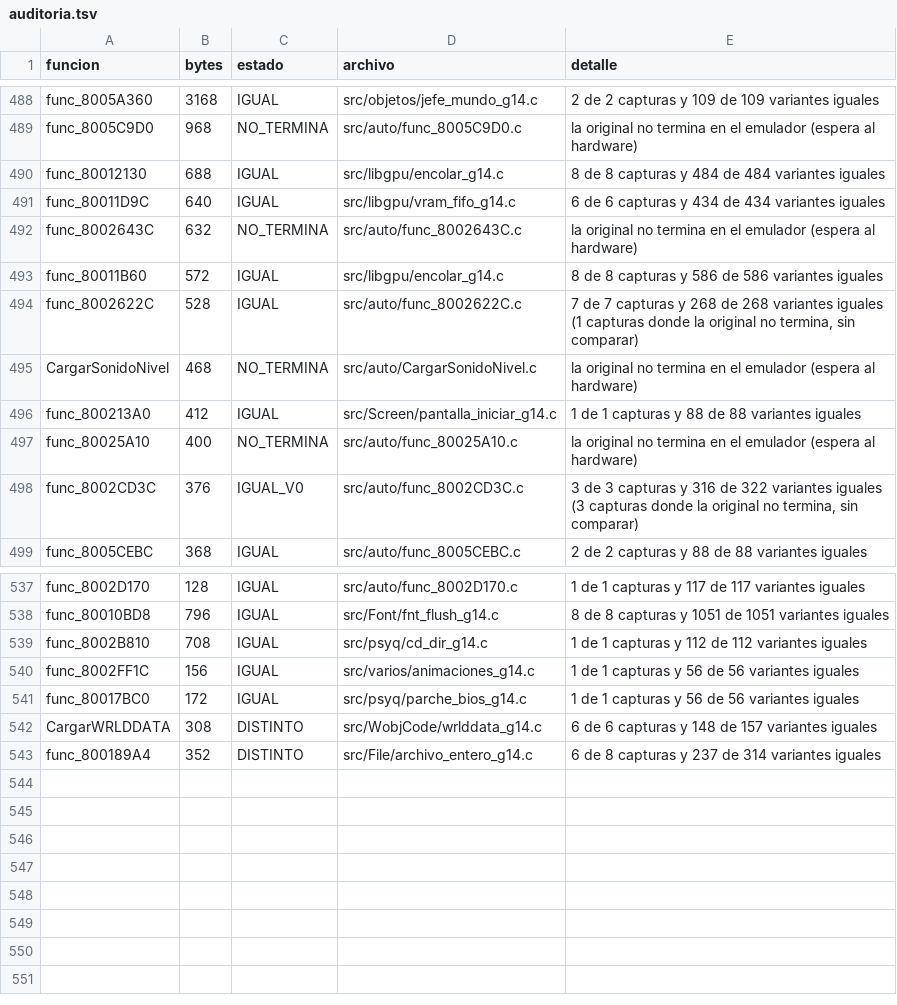
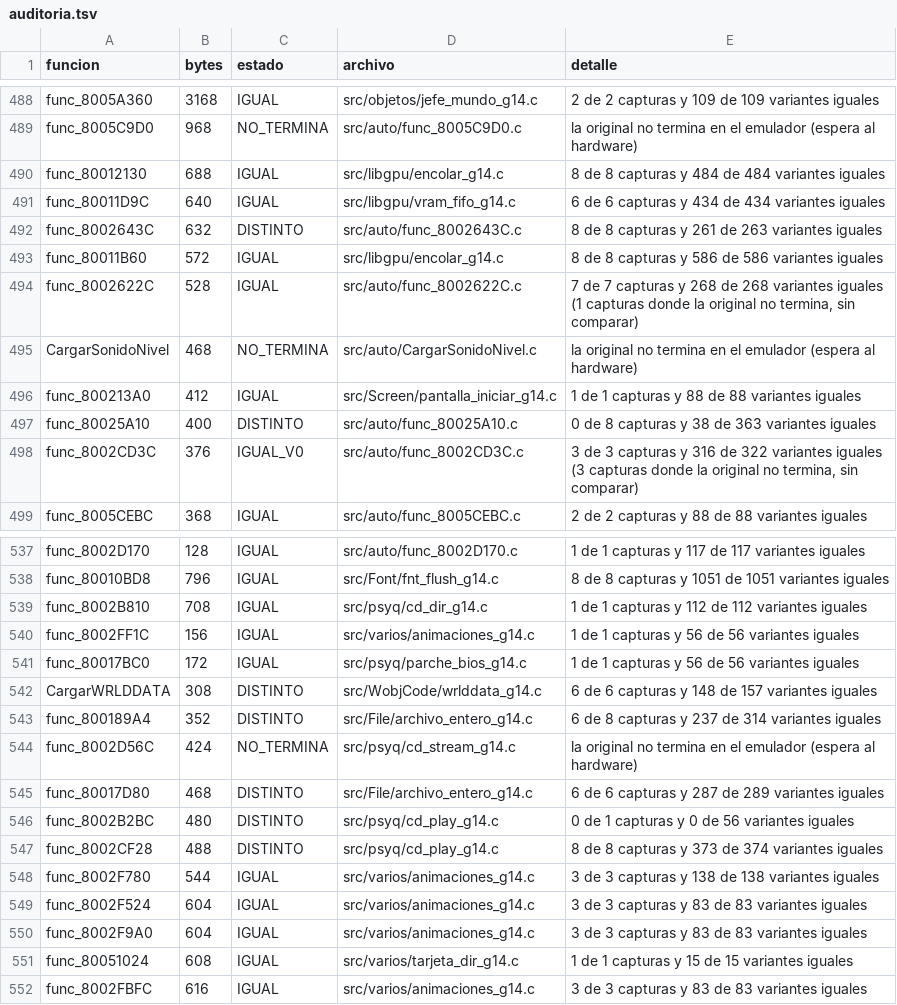
Before and after one commit to Tunuba/SABRINA, a TSV file: notas/fases/auditoria.tsv, drawn as a sheet; only a part is shown, gaps mark what is left out.

```diff
--- a/notas/fases/auditoria.tsv
+++ b/notas/fases/auditoria.tsv
@@ -491,3 +491,3 @@ func_80012130	688	IGUAL	src/libgpu/encolar_g14.c	8 de 8 capturas y 484 de 484 va
 func_80011D9C	640	IGUAL	src/libgpu/vram_fifo_g14.c	6 de 6 capturas y 434 de 434 variantes iguales
-func_8002643C	632	NO_TERMINA	src/auto/func_8002643C.c	la original no termina en el emulador (espera al hardware)
+func_8002643C	632	DISTINTO	src/auto/func_8002643C.c	8 de 8 capturas y 261 de 263 variantes iguales
 func_80011B60	572	IGUAL	src/libgpu/encolar_g14.c	8 de 8 capturas y 586 de 586 variantes iguales
@@ -496,3 +496,3 @@ CargarSonidoNivel	468	NO_TERMINA	src/auto/CargarSonidoNivel.c	la original no ter
 func_800213A0	412	IGUAL	src/Screen/pantalla_iniciar_g14.c	1 de 1 capturas y 88 de 88 variantes iguales
-func_80025A10	400	NO_TERMINA	src/auto/func_80025A10.c	la original no termina en el emulador (espera al hardware)
+func_80025A10	400	DISTINTO	src/auto/func_80025A10.c	0 de 8 capturas y 38 de 363 variantes iguales
 func_8002CD3C	376	IGUAL_V0	src/auto/func_8002CD3C.c	3 de 3 capturas y 316 de 322 variantes iguales (3 capturas donde la original no termina, sin comparar)
@@ -543 +543,10 @@ CargarWRLDDATA	308	DISTINTO	src/WobjCode/wrlddata_g14.c	6 de 6 capturas y 148 de
 func_800189A4	352	DISTINTO	src/File/archivo_entero_g14.c	6 de 8 capturas y 237 de 314 variantes iguales
+func_8002D56C	424	NO_TERMINA	src/psyq/cd_stream_g14.c	la original no termina en el emulador (espera al hardware)
+func_80017D80	468	DISTINTO	src/File/archivo_entero_g14.c	6 de 6 capturas y 287 de 289 variantes iguales
+func_8002B2BC	480	DISTINTO	src/psyq/cd_play_g14.c	0 de 1 capturas y 0 de 56 variantes iguales
+func_8002CF28	488	DISTINTO	src/psyq/cd_play_g14.c	8 de 8 capturas y 373 de 374 variantes iguales
+func_8002F780	544	IGUAL	src/varios/animaciones_g14.c	3 de 3 capturas y 138 de 138 variantes iguales
+func_8002F524	604	IGUAL	src/varios/animaciones_g14.c	3 de 3 capturas y 83 de 83 variantes iguales
+func_8002F9A0	604	IGUAL	src/varios/animaciones_g14.c	3 de 3 capturas y 83 de 83 variantes iguales
+func_80051024	608	IGUAL	src/varios/tarjeta_dir_g14.c	1 de 1 capturas y 15 de 15 variantes iguales
+func_8002FBFC	616	IGUAL	src/varios/animaciones_g14.c	3 de 3 capturas y 83 de 83 variantes iguales
```
